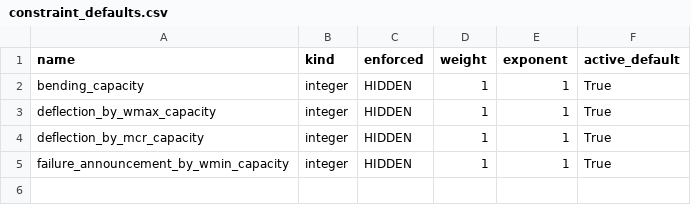
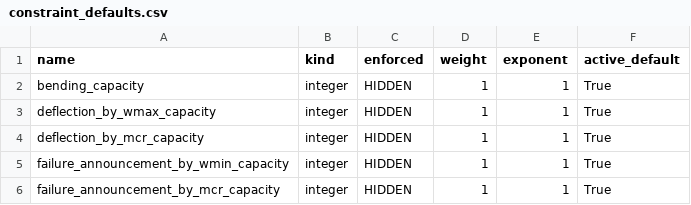
Before and after one commit to elliotmelcer/382389_ma_slabdesignbench, a CSV file: slab_construction/slabs/hp_slab/constraint_defaults.csv, drawn as a sheet.

Commit message:
+++ B.2b class FailureAnnouncementByMcrCheckEC2004DE(StructuralCheck) +++
structural_checks.py
 - Added FailureAnnouncementByMcrCheckEC2004DE

added B.2a Check to:
 - constraint_defaults.csv
 - problem_list.csv
 - analysis.py

test PASSED

```diff
--- a/slab_construction/slabs/hp_slab/constraint_defaults.csv
+++ b/slab_construction/slabs/hp_slab/constraint_defaults.csv
@@ -5 +5,2 @@ deflection_by_mcr_capacity;integer;HIDDEN;1;1;True
 failure_announcement_by_wmin_capacity;integer;HIDDEN;1;1;True
+failure_announcement_by_mcr_capacity;integer;HIDDEN;1;1;True
```
Also changed, not shown: slab_construction/slabs/hp_slab/problem_list.csv, 3 other files.
